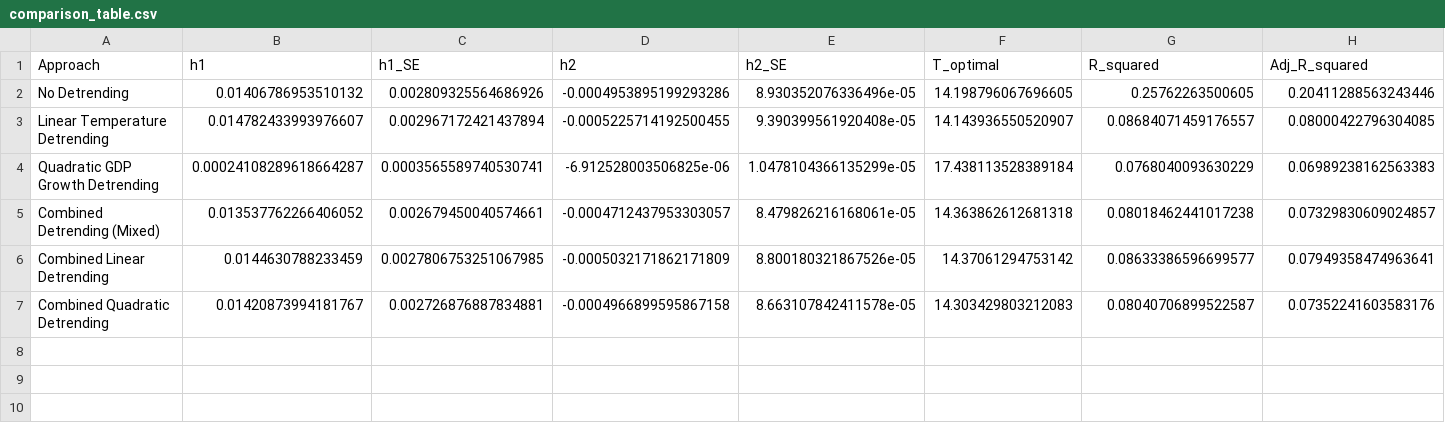
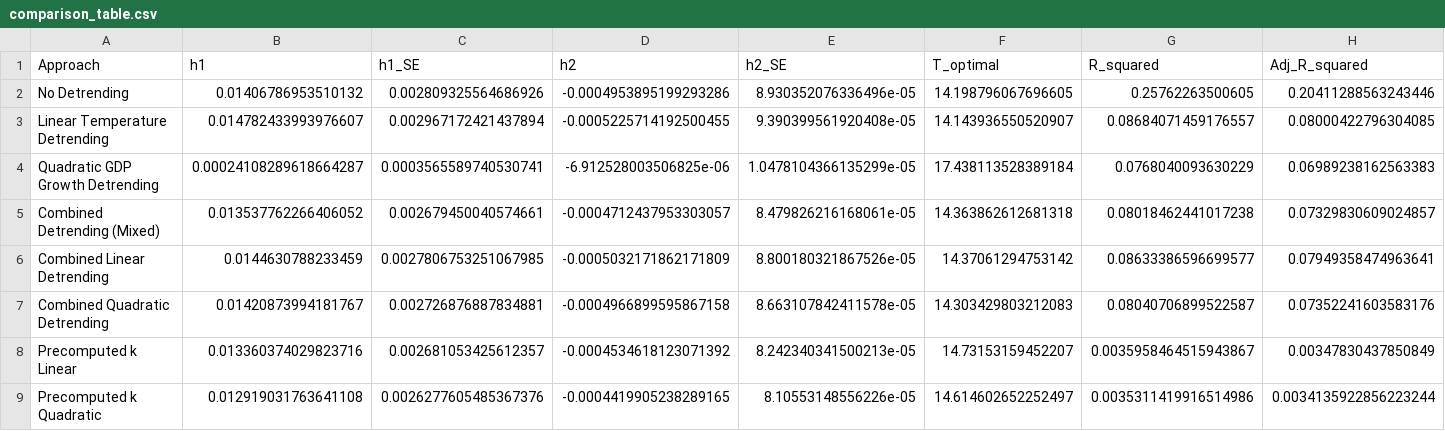
Before and after one commit to Sustainable-Solutions-Lab/detrended-response, a CSV file: data/output/20260131_123410/comparison_table.csv (was data/output/20260131_112838/comparison_table.csv), drawn as a sheet; only a part is shown; rows hold the shown columns only; the diff names each change by its address in the sheet, - before the commit and + after, or states it on an @@ line.

Commit message:
Approaches 6 and 7

```diff
--- a/data/output/20260131_112838/comparison_table.csv
+++ b/data/output/20260131_123410/comparison_table.csv
+row 8: Precomputed k Linear | 0.013360374029823716 | 0.002681053425612357 | -0.0004534618123071392 | 8.242340341500213e-05 | 14.73153159452207 | 0.0035958464515943867 | 0.00347830437850849
+row 9: Precomputed k Quadratic | 0.012919031763641108 | 0.0026277605485367376 | -0.0004419905238289165 | 8.10553148556226e-05 | 14.614602652252497 | 0.0035311419916514986 | 0.0034135922856223244
```
Also changed, not shown: 31 other files.
